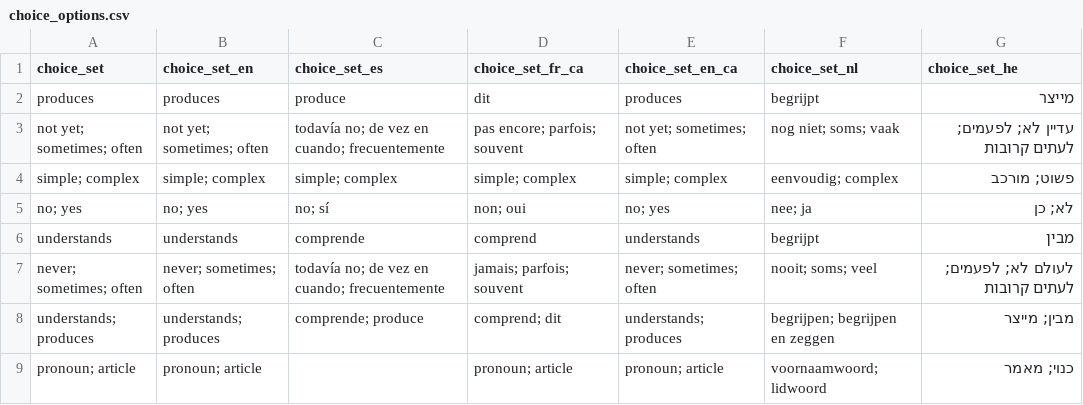
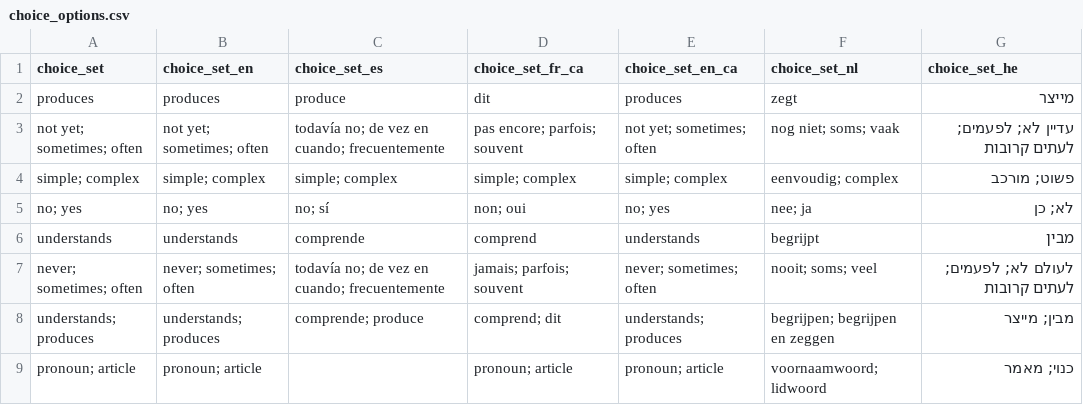
Before and after one commit to langcog/web-cdi, a CSV file: webcdi/cdi_form_csv/choice_options.csv, drawn as a sheet.

```diff
--- a/webcdi/cdi_form_csv/choice_options.csv
+++ b/webcdi/cdi_form_csv/choice_options.csv
@@ -1,3 +1,3 @@
 choice_set,choice_set_en,choice_set_es,choice_set_fr_ca,choice_set_en_ca,choice_set_nl,choice_set_he
-produces,produces,produce,dit,produces,begrijpt,מייצר
+produces,produces,produce,dit,produces,zegt,מייצר
 not yet; sometimes; often,not yet; sometimes; often,todavía no; de vez en cuando; frecuentemente,pas encore; parfois; souvent,not yet; sometimes; often,nog niet; soms; vaak, עדיין לא; לפעמים; לעתים קרובות
```
Also changed, not shown: 18 other files.
